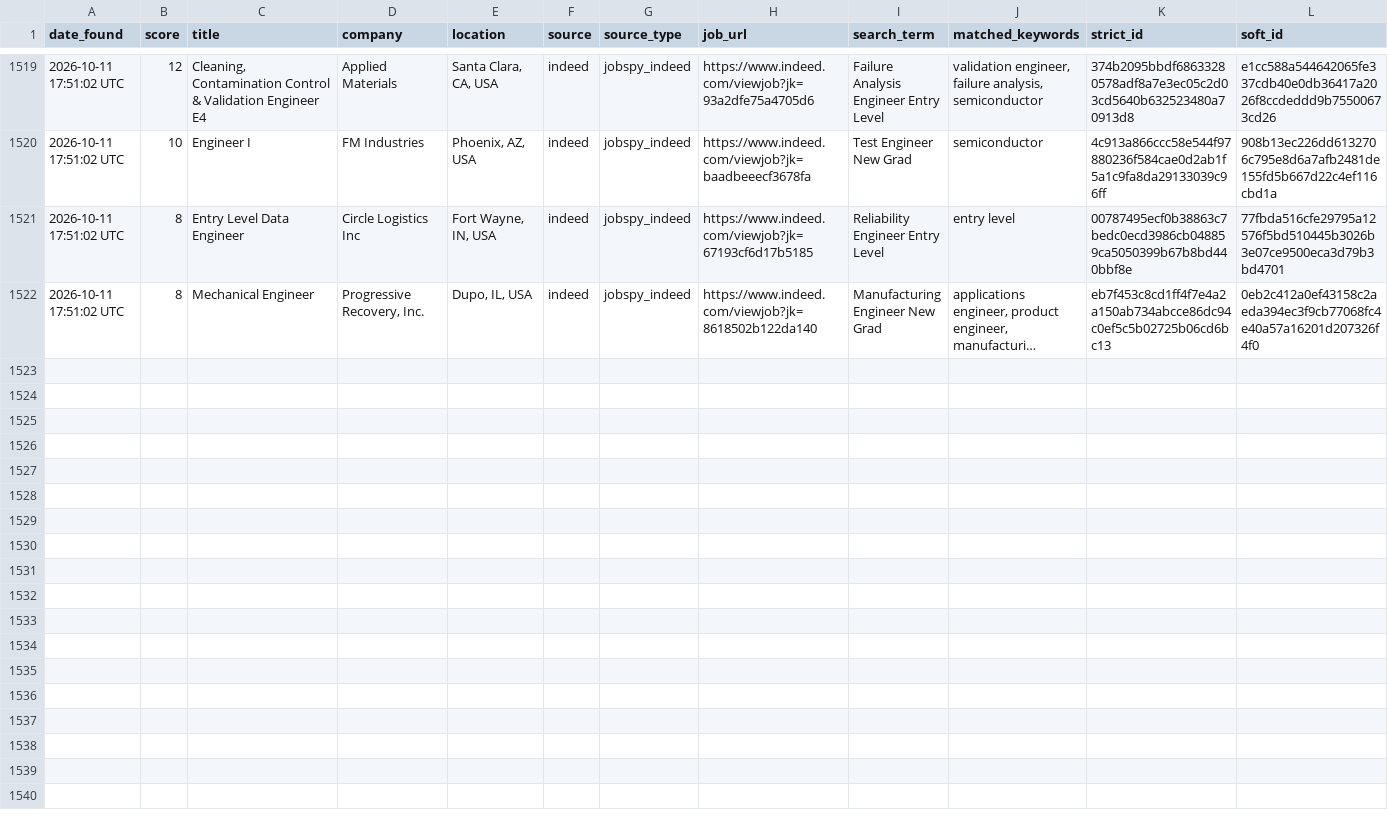
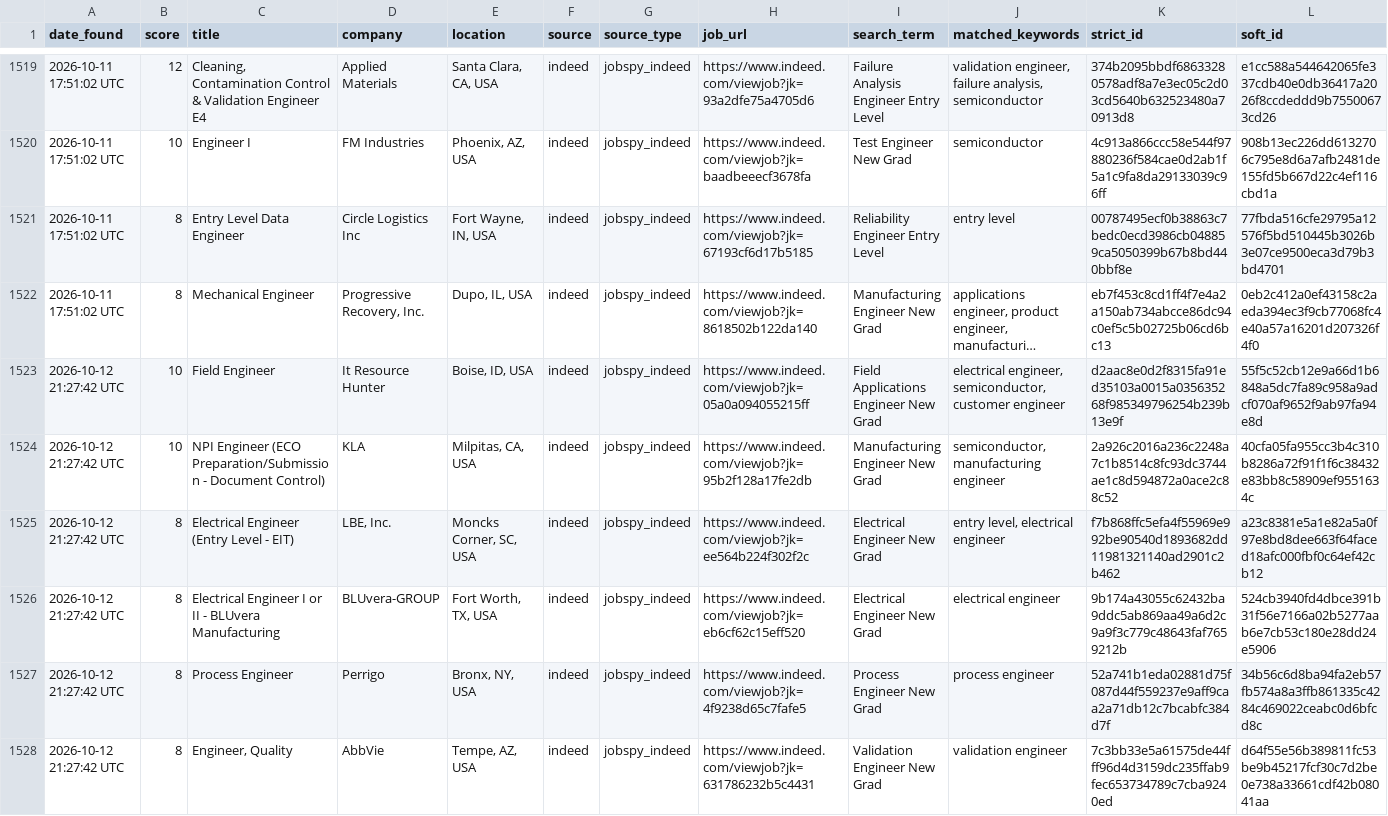
Before and after one commit to emmismyname/jobrobot, a CSV file: data/jobs_history.csv, drawn as a sheet; only a part is shown, gaps mark what is left out; long unchanged cells end in …; the diff covers the shown part only; the diff names each change by its address in the sheet, - before the commit and + after, or states it on an @@ line.

```diff
--- a/data/jobs_history.csv
+++ b/data/jobs_history.csv
+row 1523: 2026-10-12 21:27:42 UTC | 10 | Field Engineer | It Resource Hunter | Boise, ID, USA | indeed | jobspy_indeed | https://www.indeed.com/viewjob?jk=05a0a094055215ff | Field Applications Engineer New Grad | electrical engineer, semiconductor, customer engineer | d2aac8e0d2f8315fa91ed35103a0015a035635268f985349796254b239b13e9f | 55f5c52cb12e9a66d1b6848a5dc7fa89c958a9adcf070af9652f9ab97fa94e8d
+row 1524: 2026-10-12 21:27:42 UTC | 10 | NPI Engineer (ECO Preparation/Submission - Document Control) | KLA | Milpitas, CA, USA | indeed | jobspy_indeed | https://www.indeed.com/viewjob?jk=95b2f128a17fe2db | Manufacturing Engineer New Grad | semiconductor, manufacturing engineer | 2a926c2016a236c2248a7c1b8514c8fc93dc3744ae1c8d594872a0ace2c88c52 | 40cfa05fa955cc3b4c310b8286a72f91f1f6c38432e83bb8c58909ef9551634c
+row 1525: 2026-10-12 21:27:42 UTC | 8 | Electrical Engineer (Entry Level - EIT) | LBE, Inc. | Moncks Corner, SC, USA | indeed | jobspy_indeed | https://www.indeed.com/viewjob?jk=ee564b224f302f2c | Electrical Engineer New Grad | entry level, electrical engineer | f7b868ffc5efa4f55969e992be90540d1893682dd11981321140ad2901c2b462 | a23c8381e5a1e82a5a0f97e8bd8dee663f64faced18afc000fbf0c64ef42cb12
+row 1526: 2026-10-12 21:27:42 UTC | 8 | Electrical Engineer I or II - BLUvera Manufacturing | BLUvera-GROUP | Fort Worth, TX, USA | indeed | jobspy_indeed | https://www.indeed.com/viewjob?jk=eb6cf62c15eff520 | Electrical Engineer New Grad | electrical engineer | 9b174a43055c62432ba9ddc5ab869aa49a6d2c9a9f3c779c48643faf7659212b | 524cb3940fd4dbce391b31f56e7166a02b5277aab6e7cb53c180e28dd24e5906
+row 1527: 2026-10-12 21:27:42 UTC | 8 | Process Engineer | Perrigo | Bronx, NY, USA | indeed | jobspy_indeed | https://www.indeed.com/viewjob?jk=4f9238d65c7fafe5 | Process Engineer New Grad | process engineer | 52a741b1eda02881d75f087d44f559237e9aff9caa2a71db12c7bcabfc384d7f | 34b56c6d8ba94fa2eb57fb574a8a3ffb861335c4284c469022ceabc0d6bfcd8c
+row 1528: 2026-10-12 21:27:42 UTC | 8 | Engineer, Quality | AbbVie | Tempe, AZ, USA | indeed | jobspy_indeed | https://www.indeed.com/viewjob?jk=631786232b5c4431 | Validation Engineer New Grad | validation engineer | 7c3bb33e5a61575de44fff96d4d3159dc235ffab9fec653734789c7cba9240ed | d64f55e56b389811fc53be9b45217fcf30c7d2be0e738a33661cdf42b08041aa
```
Also changed, not shown: 5 added rows elsewhere in this file, 1 other file.
